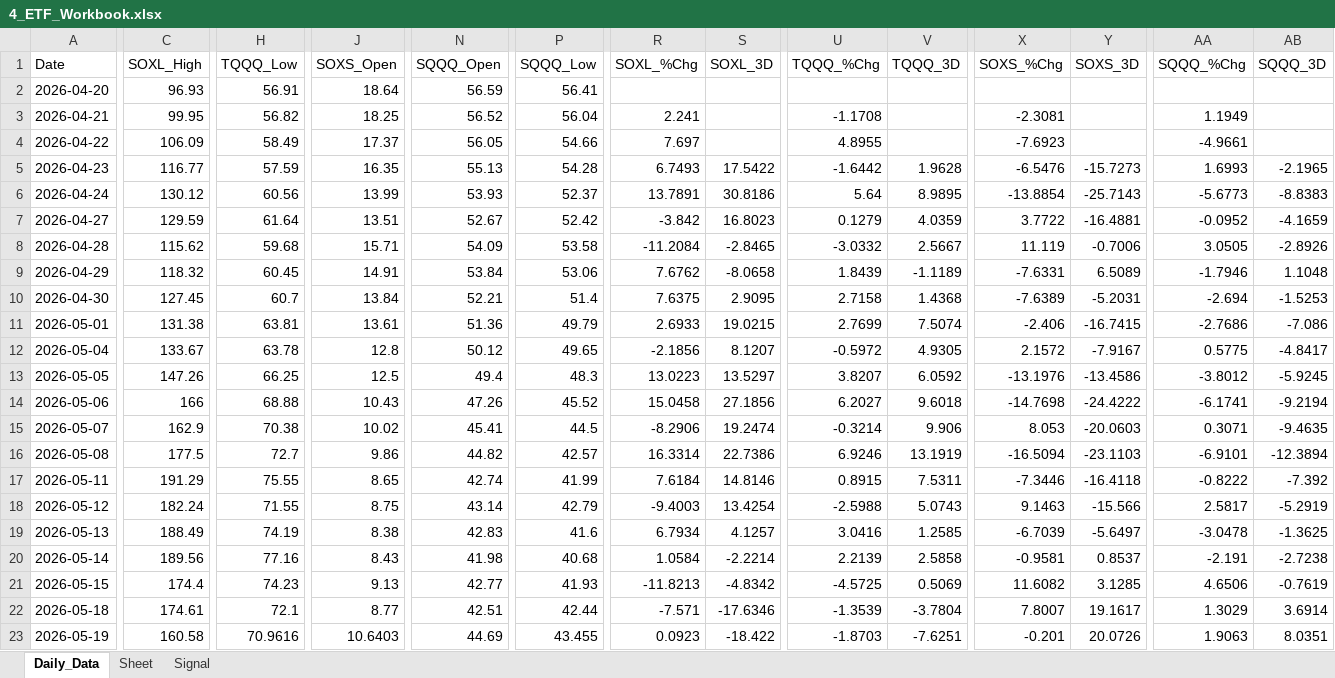
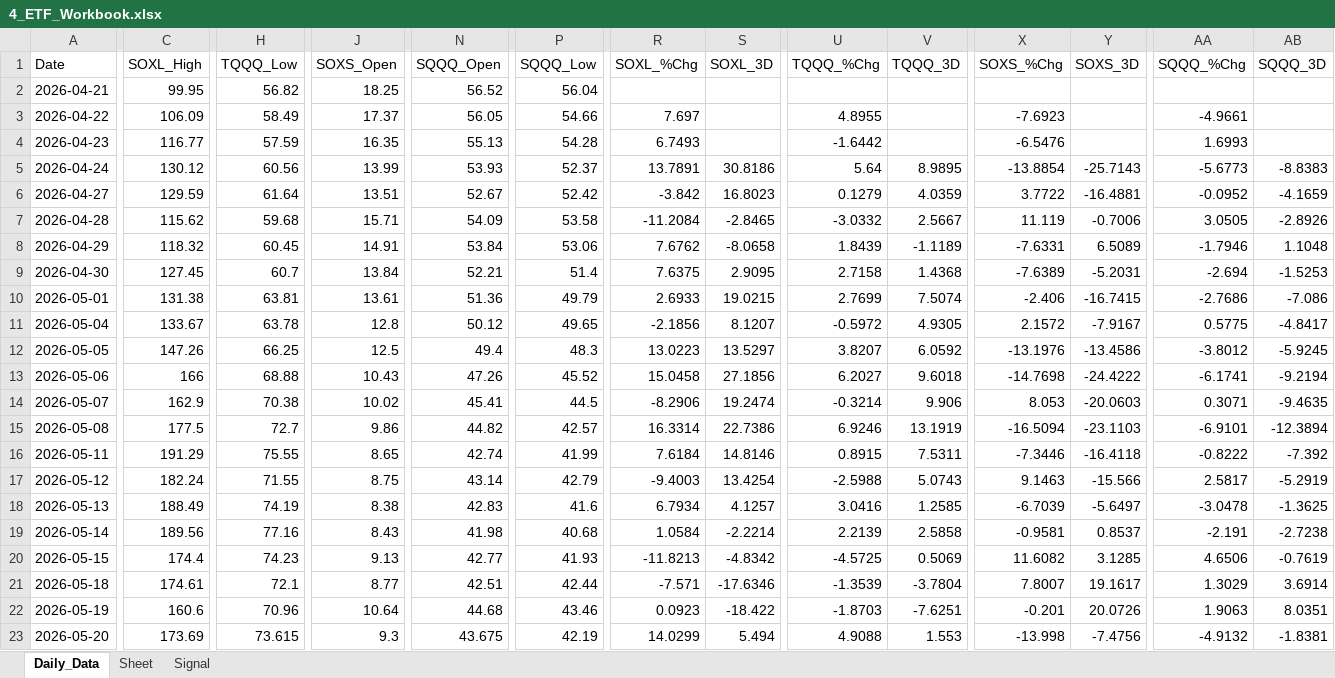
Before and after one commit to mrpink970/sector-research-system, an Excel workbook: data/4_etf/4_ETF_Workbook.xlsx, sheet Daily_Data, drawn as a sheet; only a part is shown, gaps mark what is left out; values as stored, in another font and other column widths than the file's, no borders; removed rows and columns are numbered as before the commit, all else as after; rows hold the shown columns only; the diff covers the shown part only; the diff names each change by its address in the sheet, - before the commit and + after, or states it on an @@ line.

```diff
--- a/data/4_etf/4_ETF_Workbook.xlsx (sheet Daily_Data)
+++ b/data/4_etf/4_ETF_Workbook.xlsx (sheet Daily_Data)
-row 2: 2026-04-20 | 96.93 | 56.91 | 18.64 | 56.59 | 56.41
-R2 (SOXL_%Chg): 2.241
+R2 (SOXL_%Chg): (empty)
-U2 (TQQQ_%Chg): -1.1708
+U2 (TQQQ_%Chg): (empty)
-X2 (SOXS_%Chg): -2.3081
+X2 (SOXS_%Chg): (empty)
-AA2 (SQQQ_%Chg): 1.1949
+AA2 (SQQQ_%Chg): (empty)
-S4 (SOXL_3D): 17.5422
+S4 (SOXL_3D): (empty)
-V4 (TQQQ_3D): 1.9628
+V4 (TQQQ_3D): (empty)
-Y4 (SOXS_3D): -15.7273
+Y4 (SOXS_3D): (empty)
-AB4 (SQQQ_3D): -2.1965
+AB4 (SQQQ_3D): (empty)
-C22 (SOXL_High): 160.58
+C22 (SOXL_High): 160.6
-H22 (TQQQ_Low): 70.9616
+H22 (TQQQ_Low): 70.96
-J22 (SOXS_Open): 10.6403
+J22 (SOXS_Open): 10.64
-N22 (SQQQ_Open): 44.69
+N22 (SQQQ_Open): 44.68
-P22 (SQQQ_Low): 43.455
+P22 (SQQQ_Low): 43.46
+row 23: 2026-05-20 | 173.69 | 73.615 | 9.3 | 43.675 | 42.19 | 14.0299 | 5.494 | 4.9088 | 1.553 | -13.998 | -7.4756 | -4.9132 | -1.8381
```
Also changed, not shown: 4 edited cells elsewhere in this sheet, sheet Signal, 8 other files.
